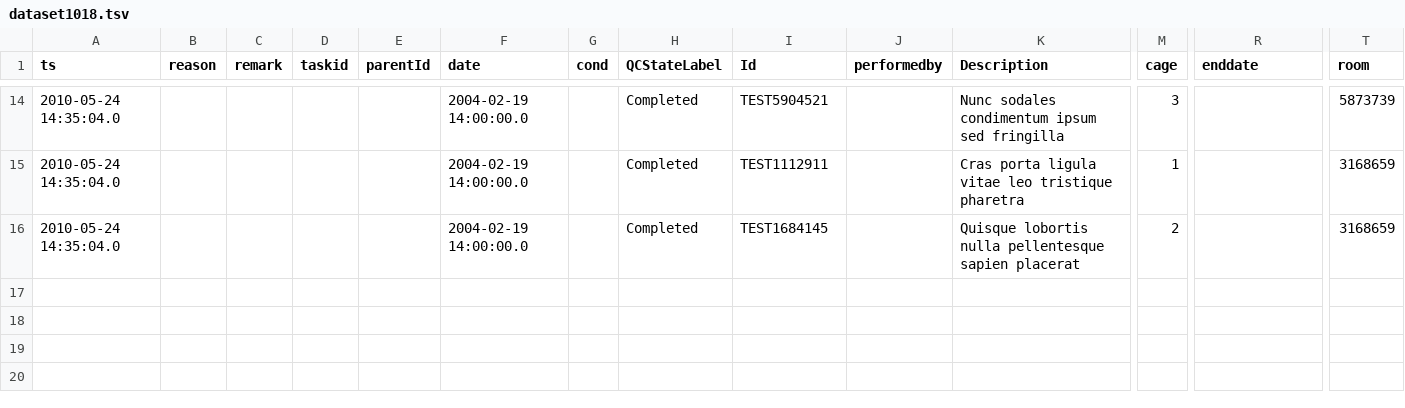
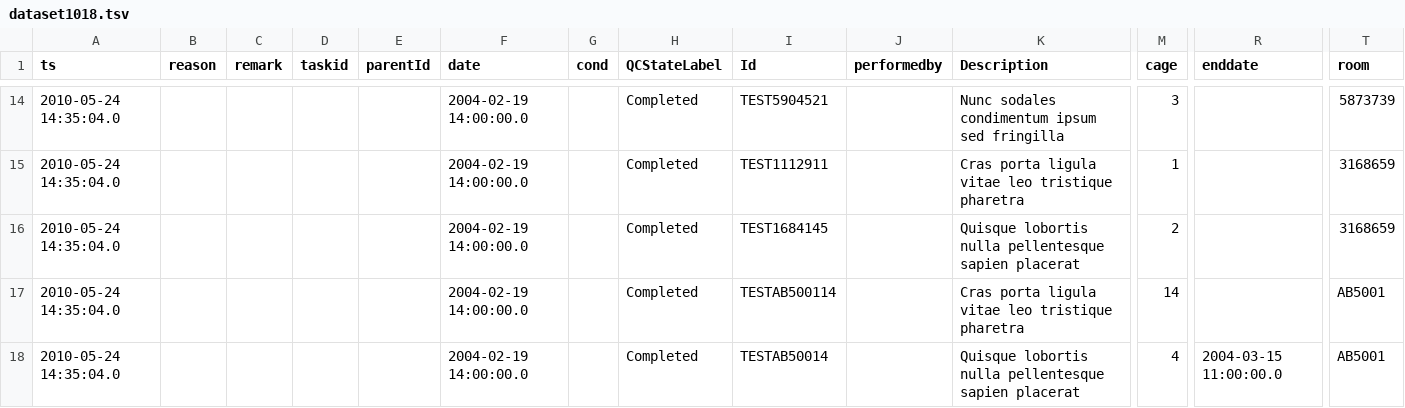
Before and after one commit to LabKey/cnprcEHRModules, a TSV file: cnprc_ehr/resources/referenceStudy/datasets/dataset1018.tsv, drawn as a sheet; only a part is shown, gaps mark what is left out; rows hold the shown columns only; the diff names each change by its address in the sheet, - before the commit and + after, or states it on an @@ line.

Commit message:
Spec Issue # 29455 - CNPRC: Housing Queries - Vacant Cage Summary - Add test and fix other broken tests

```diff
--- a/cnprc_ehr/resources/referenceStudy/datasets/dataset1018.tsv
+++ b/cnprc_ehr/resources/referenceStudy/datasets/dataset1018.tsv
+row 17: 2010-05-24 14:35:04.0 |  |  |  |  | 2004-02-19 14:00:00.0 |  | Completed | TESTAB500114 |  | Cras porta ligula vitae leo tristique pharetra | 14 |  | AB5001
+row 18: 2010-05-24 14:35:04.0 |  |  |  |  | 2004-02-19 14:00:00.0 |  | Completed | TESTAB50014 |  | Quisque lobortis nulla pellentesque sapien placerat | 4 | 2004-03-15 11:00:00.0 | AB5001
```
Also changed, not shown: 4 other files.
